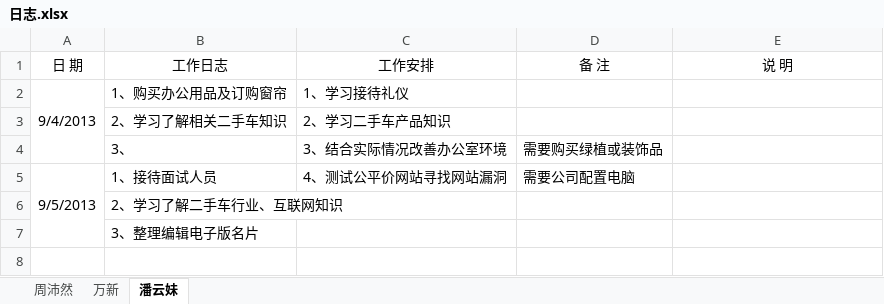
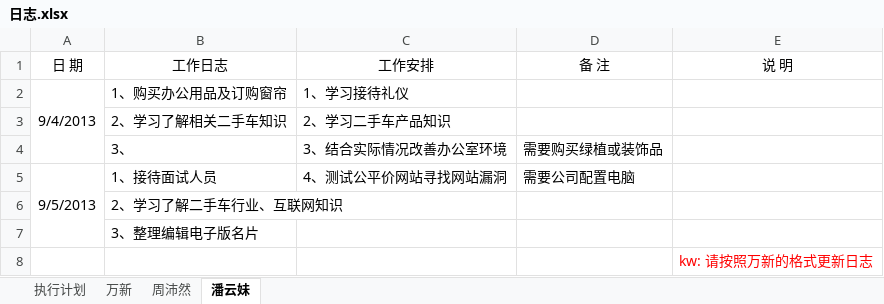
Before and after one commit to GPJxiaoshou/xiaoshou, an Excel workbook: 日志.xlsx, sheet 潘云妹, drawn as a sheet; values as stored, in another font and other column widths than the file's, no borders; the diff names each change by its address in the sheet, - before the commit and + after, or states it on an @@ line.

```diff
--- a/日志.xlsx (sheet 潘云妹)
+++ b/日志.xlsx (sheet 潘云妹)
+sheet tab: 执行计划
@@ sheet tab order changed: 执行计划 | 万新 | 周沛然 | 潘云妹 @@
+row 8:  |  |  |  | kw: 请按照万新的格式更新日志
```
Also changed, not shown: sheet 周沛然, sheet 万新.
